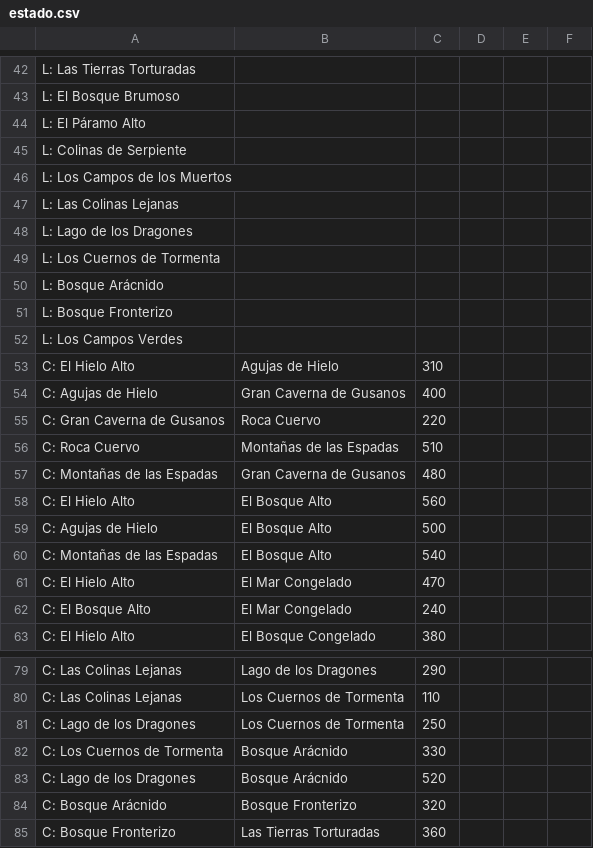
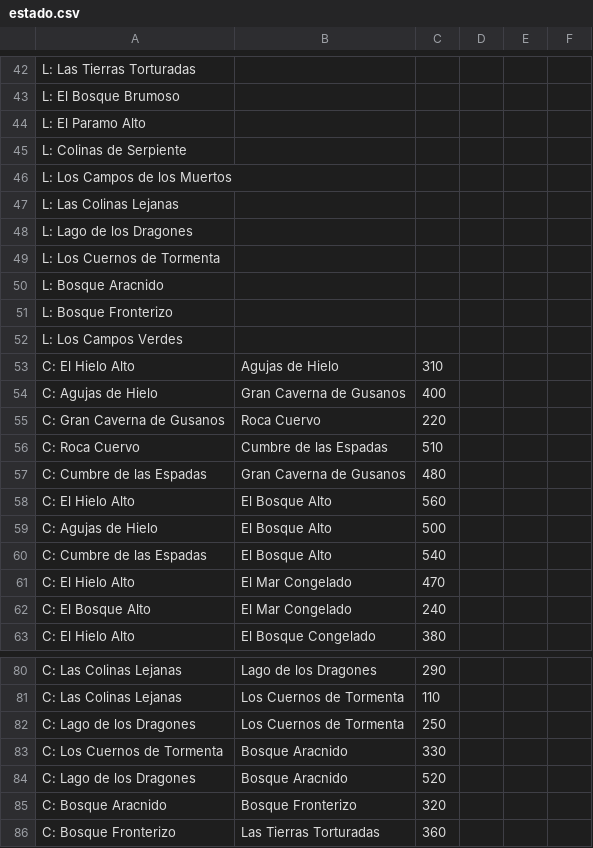
Before and after one commit to dpmbaltar/edat, a CSV file: src/tpfinal/estado.csv, drawn as a sheet; only a part is shown, gaps mark what is left out; the diff covers the shown part only.

```diff
--- a/src/tpfinal/estado.csv
+++ b/src/tpfinal/estado.csv
@@ -43,3 +43,3 @@ L: Las Tierras Torturadas;;;;;
 L: El Bosque Brumoso;;;;;
-L: El Páramo Alto;;;;;
+L: El Paramo Alto;;;;;
 L: Colinas de Serpiente;;;;;
@@ -49,3 +49,3 @@ L: Lago de los Dragones;;;;;
 L: Los Cuernos de Tormenta;;;;;
-L: Bosque Arácnido;;;;;
+L: Bosque Aracnido;;;;;
 L: Bosque Fronterizo;;;;;
@@ -55,7 +55,7 @@ C: Agujas de Hielo;Gran Caverna de Gusanos;400;;;
 C: Gran Caverna de Gusanos;Roca Cuervo;220;;;
-C: Roca Cuervo;Montañas de las Espadas;510;;;
-C: Montañas de las Espadas;Gran Caverna de Gusanos;480;;;
+C: Roca Cuervo;Cumbre de las Espadas;510;;;
+C: Cumbre de las Espadas;Gran Caverna de Gusanos;480;;;
 C: El Hielo Alto;El Bosque Alto;560;;;
 C: Agujas de Hielo;El Bosque Alto;500;;;
-C: Montañas de las Espadas;El Bosque Alto;540;;;
+C: Cumbre de las Espadas;El Bosque Alto;540;;;
 C: El Hielo Alto;El Mar Congelado;470;;;
@@ -81,5 +82,5 @@ C: Las Colinas Lejanas;Los Cuernos de Tormenta;110;;;
 C: Lago de los Dragones;Los Cuernos de Tormenta;250;;;
-C: Los Cuernos de Tormenta;Bosque Arácnido;330;;;
-C: Lago de los Dragones;Bosque Arácnido;520;;;
-C: Bosque Arácnido;Bosque Fronterizo;320;;;
+C: Los Cuernos de Tormenta;Bosque Aracnido;330;;;
+C: Lago de los Dragones;Bosque Aracnido;520;;;
+C: Bosque Aracnido;Bosque Fronterizo;320;;;
 C: Bosque Fronterizo;Las Tierras Torturadas;360;;;
```
Also changed, not shown: 1 added row and 12 edited cells elsewhere in this file.
